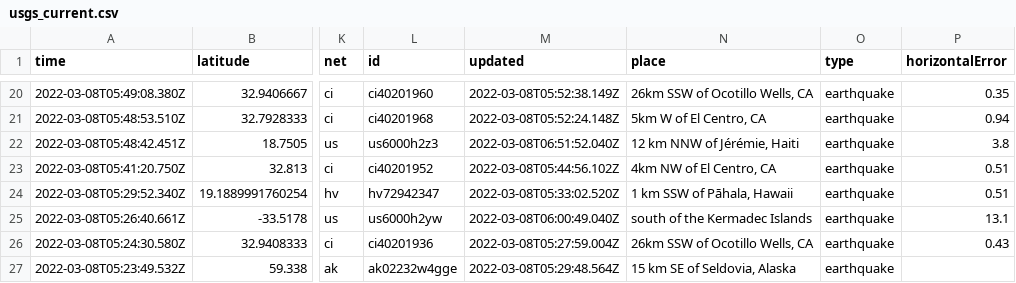
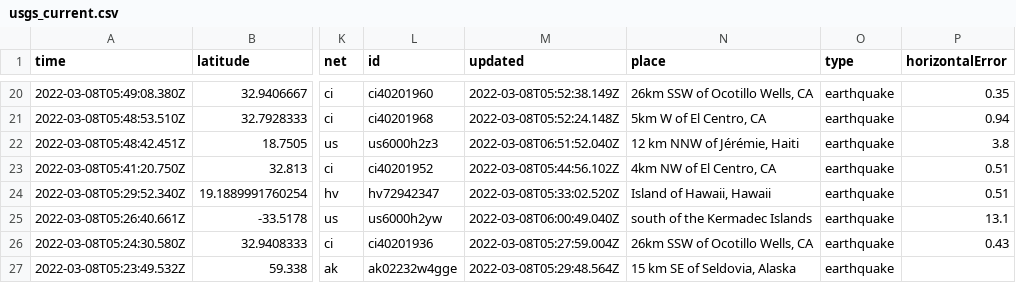
Before and after one commit to clayton-aldern/nicar-ghactions, a CSV file: usgs_current.csv, drawn as a sheet; only a part is shown, gaps mark what is left out; the diff covers the shown part only; the diff names each change by its address in the sheet, - before the commit and + after, or states it on an @@ line.

```diff
--- a/usgs_current.csv
+++ b/usgs_current.csv
-N24 (place): 1 km SSW of Pāhala, Hawaii
+N24 (place): Island of Hawaii, Hawaii
```
Also changed, not shown: 1 removed row and 7 edited cells elsewhere in this file.
